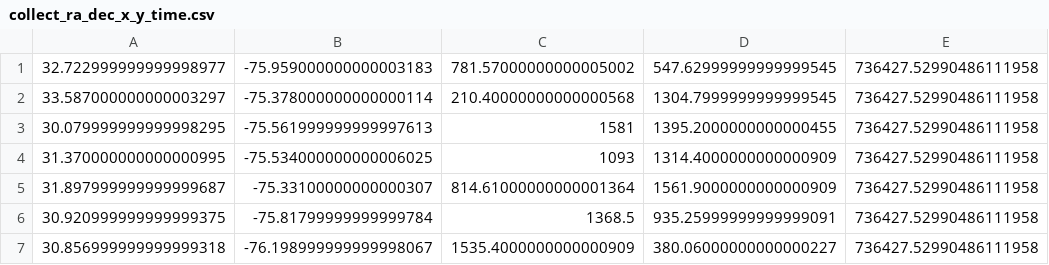
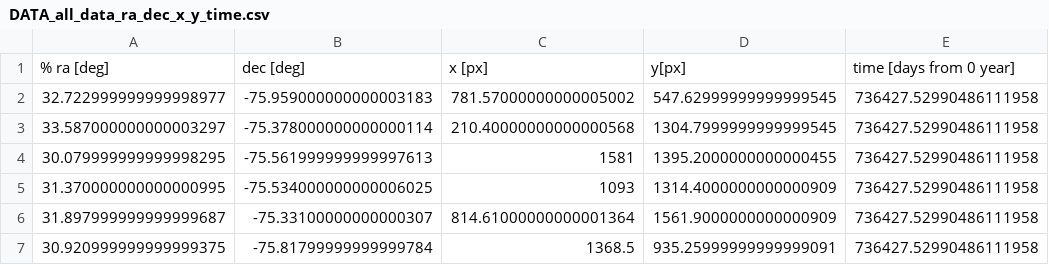
Before and after one commit to eSpaceEPFL/CASSISgeometry, a CSV file: starfield_calibration/DATA_all_data_ra_dec_x_y_time.csv (was starfield_calibration/collect_ra_dec_x_y_time.csv), drawn as a sheet; only a part is shown; the shorter side is filled out with more unchanged rows; the diff names each change by its address in the sheet, - before the commit and + after, or states it on an @@ line.

```diff
--- a/starfield_calibration/collect_ra_dec_x_y_time.csv
+++ b/starfield_calibration/DATA_all_data_ra_dec_x_y_time.csv
+row 1: % ra [deg] | dec [deg] | x [px] | y[px] | time [days from 0 year]
```
Also changed, not shown: 13 other files.
